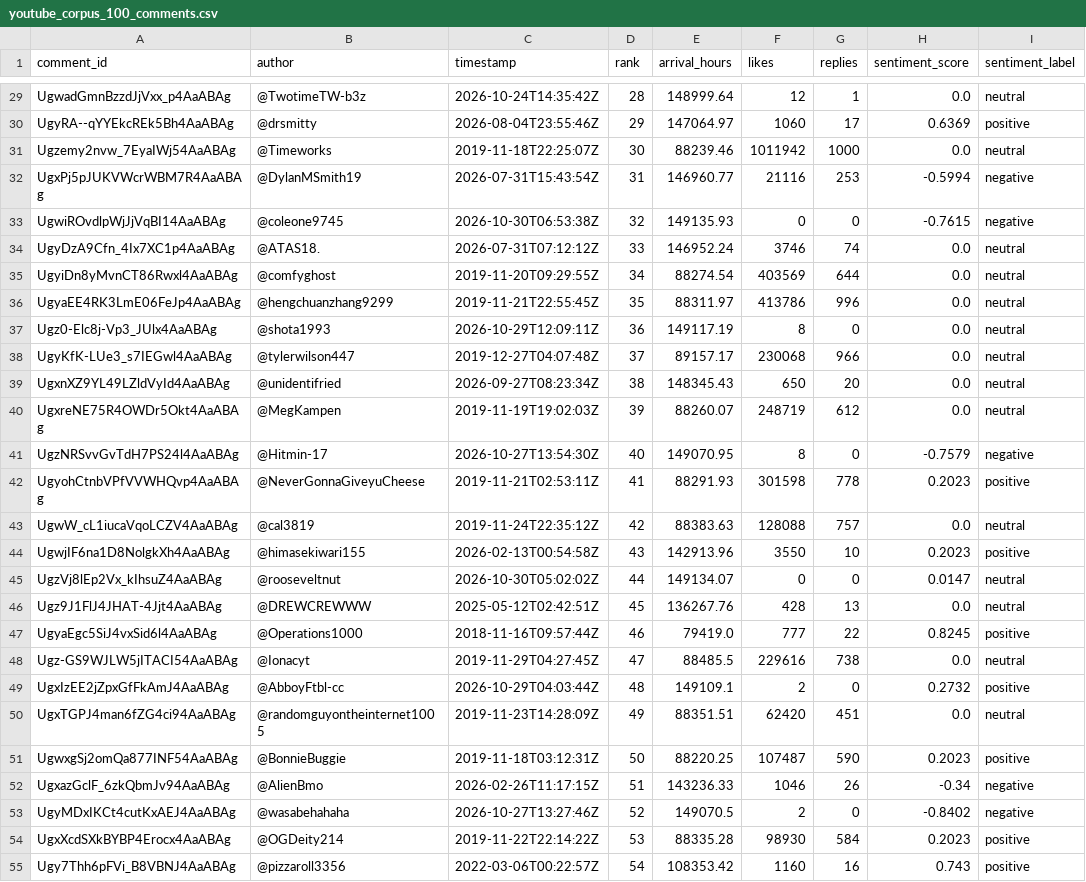
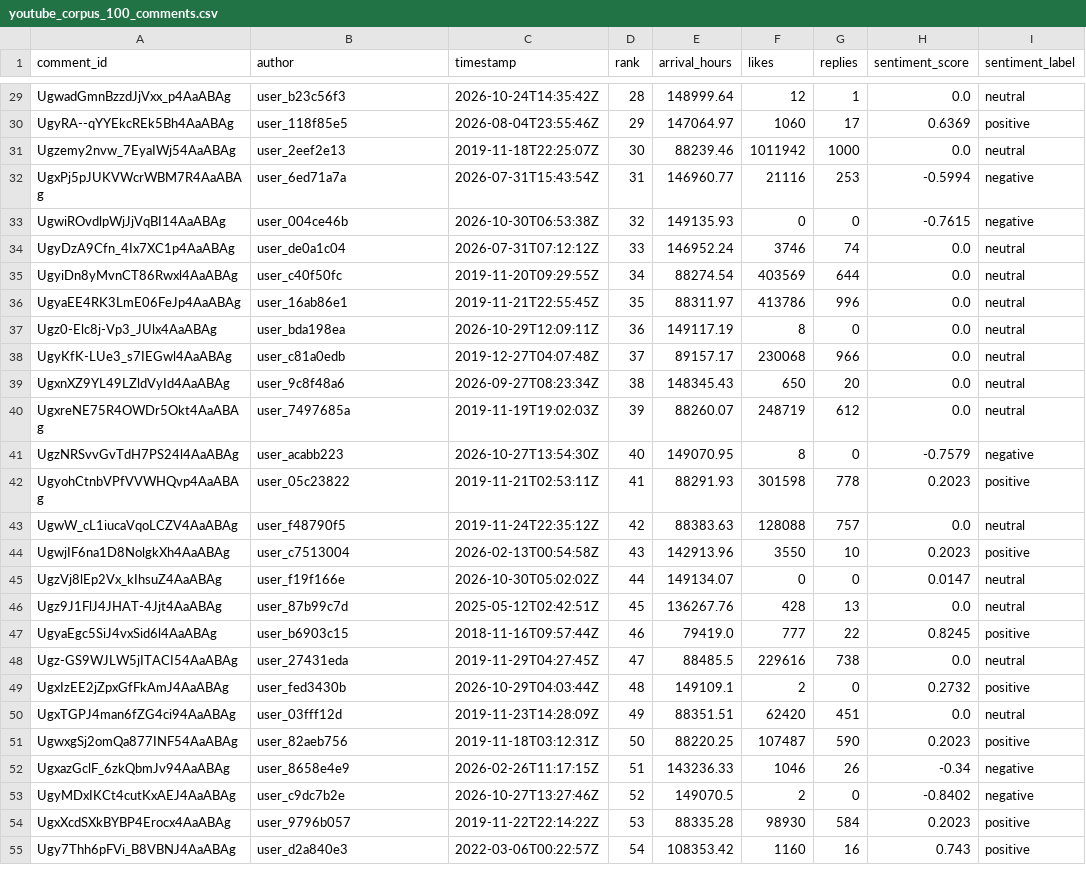
Before and after one commit to ssyedsaifullah2006-netizen/journal-ieee, a CSV file: data/youtube_corpus_100_comments.csv, drawn as a sheet; only a part is shown, gaps mark what is left out; the diff covers the shown part only; the diff names each change by its address in the sheet, - before the commit and + after, or states it on an @@ line.

```diff
--- a/data/youtube_corpus_100_comments.csv
+++ b/data/youtube_corpus_100_comments.csv
-B29 (author): @TwotimeTW-b3z
+B29 (author): user_b23c56f3
-B30 (author): @drsmitty
+B30 (author): user_118f85e5
-B31 (author): @Timeworks
+B31 (author): user_2eef2e13
-B32 (author): @DylanMSmith19
+B32 (author): user_6ed71a7a
-B33 (author): @coleone9745
+B33 (author): user_004ce46b
-B34 (author): @ATAS18.
+B34 (author): user_de0a1c04
-B35 (author): @comfyghost
+B35 (author): user_c40f50fc
-B36 (author): @hengchuanzhang9299
+B36 (author): user_16ab86e1
-B37 (author): @shota1993
+B37 (author): user_bda198ea
-B38 (author): @tylerwilson447
+B38 (author): user_c81a0edb
-B39 (author): @unidentifried
+B39 (author): user_9c8f48a6
-B40 (author): @MegKampen
+B40 (author): user_7497685a
-B41 (author): @Hitmin-17
+B41 (author): user_acabb223
-B42 (author): @NeverGonnaGiveyuCheese
+B42 (author): user_05c23822
-B43 (author): @cal3819
+B43 (author): user_f48790f5
-B44 (author): @himasekiwari155
+B44 (author): user_c7513004
-B45 (author): @rooseveltnut
+B45 (author): user_f19f166e
-B46 (author): @DREWCREWWW
+B46 (author): user_87b99c7d
-B47 (author): @Operations1000
+B47 (author): user_b6903c15
-B48 (author): @Ionacyt
+B48 (author): user_27431eda
-B49 (author): @AbboyFtbl-cc
+B49 (author): user_fed3430b
-B50 (author): @randomguyontheinternet1005
+B50 (author): user_03fff12d
-B51 (author): @BonnieBuggie
+B51 (author): user_82aeb756
-B52 (author): @AlienBmo
+B52 (author): user_8658e4e9
-B53 (author): @wasabehahaha
+B53 (author): user_c9dc7b2e
-B54 (author): @OGDeity214
+B54 (author): user_9796b057
-B55 (author): @pizzaroll3356
+B55 (author): user_d2a840e3
```
Also changed, not shown: 73 edited cells elsewhere in this file, data/youtube_corpus_100_comments_human_labeled.csv, 19 other files.
